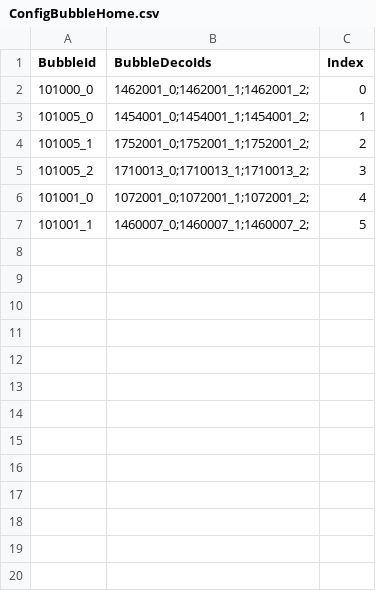
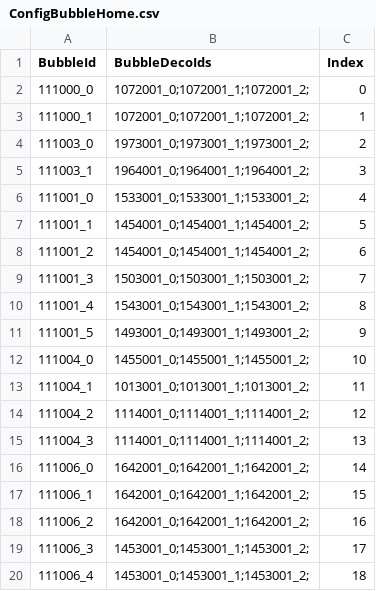
Before and after one commit to QuangBao29/kdl-tool-clone, a CSV file: Assets/_KDL/_GameResources/Configs/Bubble/ConfigBubbleHome.csv, drawn as a sheet; only a part is shown; the diff covers the shown part only; the diff names each change by its address in the sheet, - before the commit and + after, or states it on an @@ line.

```diff
--- a/Assets/_KDL/_GameResources/Configs/Bubble/ConfigBubbleHome.csv
+++ b/Assets/_KDL/_GameResources/Configs/Bubble/ConfigBubbleHome.csv
-A2 (BubbleId): 101000_0
+A2 (BubbleId): 111000_0
-B2 (BubbleDecoIds): 1462001_0;1462001_1;1462001_2;
+B2 (BubbleDecoIds): 1072001_0;1072001_1;1072001_2;
-A3 (BubbleId): 101005_0
+A3 (BubbleId): 111000_1
-B3 (BubbleDecoIds): 1454001_0;1454001_1;1454001_2;
+B3 (BubbleDecoIds): 1072001_0;1072001_1;1072001_2;
-A4 (BubbleId): 101005_1
+A4 (BubbleId): 111003_0
-B4 (BubbleDecoIds): 1752001_0;1752001_1;1752001_2;
+B4 (BubbleDecoIds): 1973001_0;1973001_1;1973001_2;
-A5 (BubbleId): 101005_2
+A5 (BubbleId): 111003_1
-B5 (BubbleDecoIds): 1710013_0;1710013_1;1710013_2;
+B5 (BubbleDecoIds): 1964001_0;1964001_1;1964001_2;
-A6 (BubbleId): 101001_0
+A6 (BubbleId): 111001_0
-B6 (BubbleDecoIds): 1072001_0;1072001_1;1072001_2;
+B6 (BubbleDecoIds): 1533001_0;1533001_1;1533001_2;
-A7 (BubbleId): 101001_1
+A7 (BubbleId): 111001_1
-B7 (BubbleDecoIds): 1460007_0;1460007_1;1460007_2;
+B7 (BubbleDecoIds): 1454001_0;1454001_1;1454001_2;
+row 8: 111001_2 | 1454001_0;1454001_1;1454001_2; | 6
+row 9: 111001_3 | 1503001_0;1503001_1;1503001_2; | 7
+row 10: 111001_4 | 1543001_0;1543001_1;1543001_2; | 8
+row 11: 111001_5 | 1493001_0;1493001_1;1493001_2; | 9
+row 12: 111004_0 | 1455001_0;1455001_1;1455001_2; | 10
+row 13: 111004_1 | 1013001_0;1013001_1;1013001_2; | 11
+row 14: 111004_2 | 1114001_0;1114001_1;1114001_2; | 12
+row 15: 111004_3 | 1114001_0;1114001_1;1114001_2; | 13
+row 16: 111006_0 | 1642001_0;1642001_1;1642001_2; | 14
+row 17: 111006_1 | 1642001_0;1642001_1;1642001_2; | 15
+row 18: 111006_2 | 1642001_0;1642001_1;1642001_2; | 16
+row 19: 111006_3 | 1453001_0;1453001_1;1453001_2; | 17
+row 20: 111006_4 | 1453001_0;1453001_1;1453001_2; | 18
```
Also changed, not shown: 18 added rows elsewhere in this file, Assets/_KDL/_GameResources/Configs/Bubble/ConfigBubbleHomePosition.csv, 5 other files.
